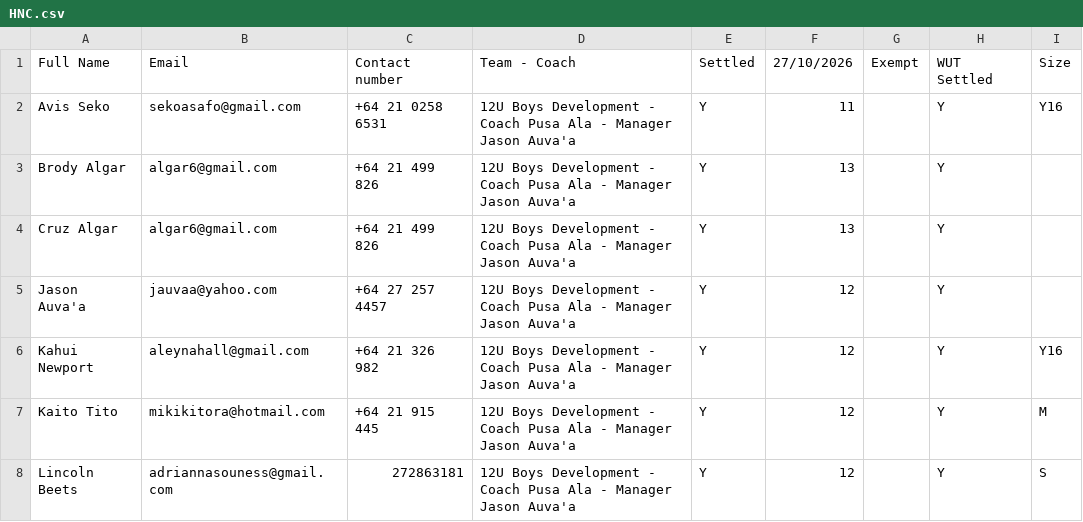
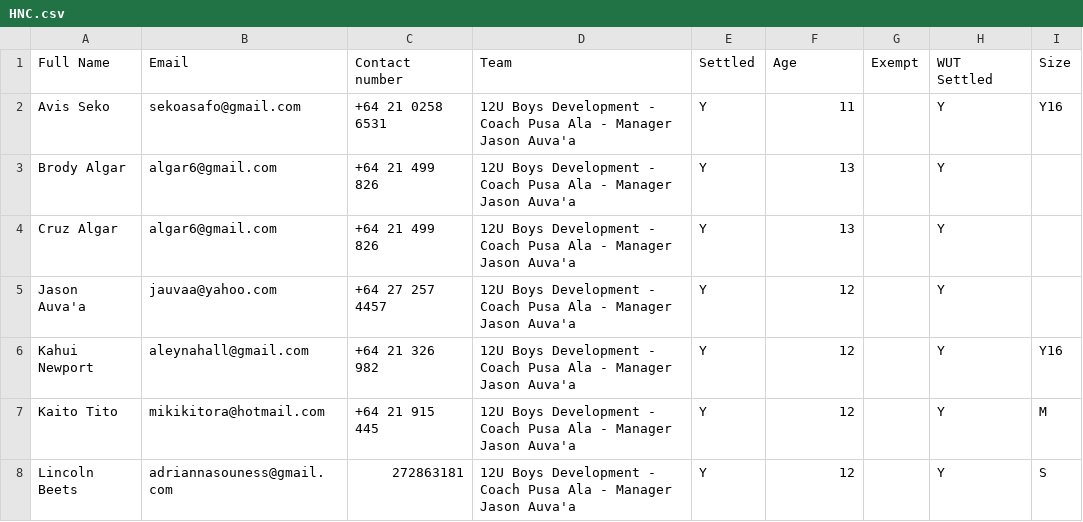
Before and after one commit to limonza/te-tai-hou-teams-2025, a CSV file: HNC.csv, drawn as a sheet; only a part is shown.

Commit message:
Update HNC.csv

```diff
--- a/HNC.csv
+++ b/HNC.csv
@@ -1,2 +1,2 @@
-Full Name,Email,Contact number,Team - Coach, Settled,27/10/2026,Exempt,WUT Settled,Size
+Full Name,Email,Contact number,Team, Settled,Age,Exempt,WUT Settled,Size
 Avis Seko,sekoasafo@gmail.com,+64 21 0258 6531,12U Boys Development - Coach Pusa Ala - Manager Jason Auva'a, Y,11,,Y,Y16
```
